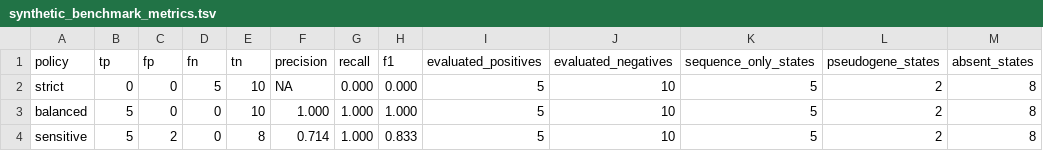
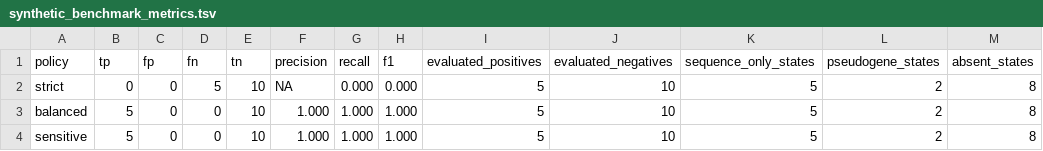
Before and after one commit to PathoGenOmics-Lab/recore, a TSV file: benchmarks/synthetic_benchmark_metrics.tsv, drawn as a sheet.

```diff
--- a/benchmarks/synthetic_benchmark_metrics.tsv
+++ b/benchmarks/synthetic_benchmark_metrics.tsv
@@ -3,2 +3,2 @@ strict	0	0	5	10	NA	0.000	0.000	5	10	5	2	8
 balanced	5	0	0	10	1.000	1.000	1.000	5	10	5	2	8
-sensitive	5	2	0	8	0.714	1.000	0.833	5	10	5	2	8
+sensitive	5	0	0	10	1.000	1.000	1.000	5	10	5	2	8
```
Also changed, not shown: benchmarks/biological_event_benchmark_metrics.tsv, 10 other files.
